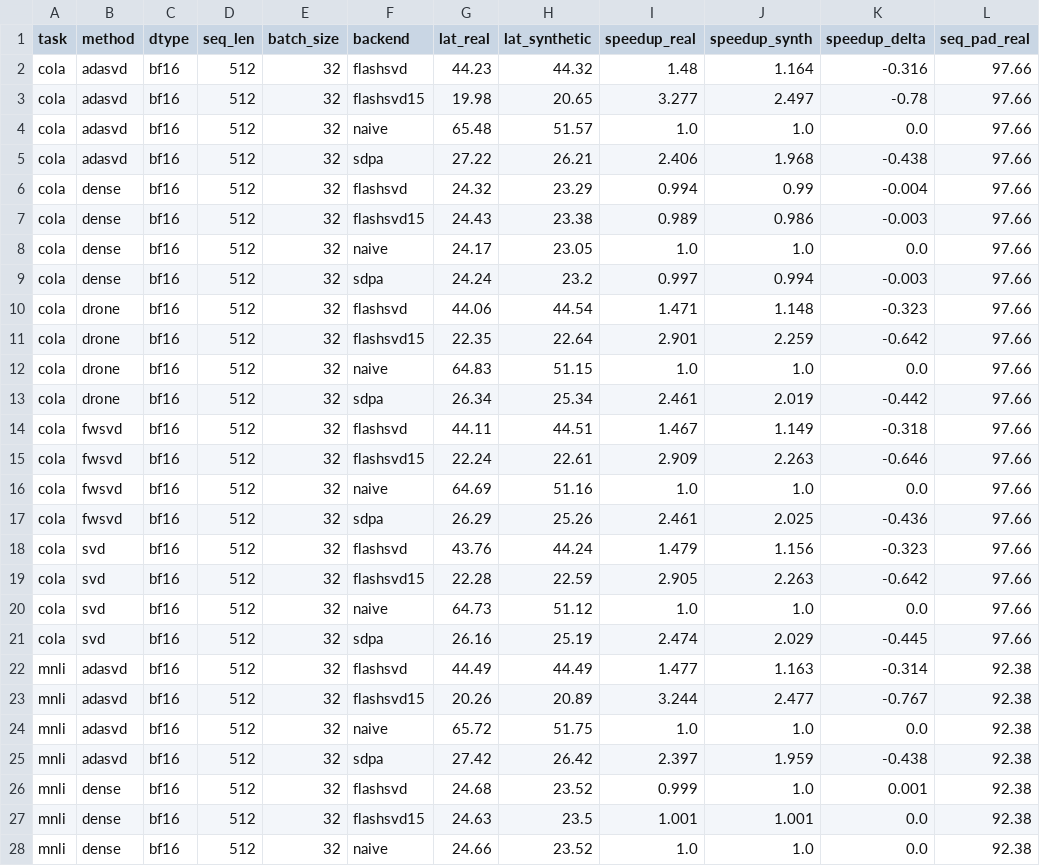
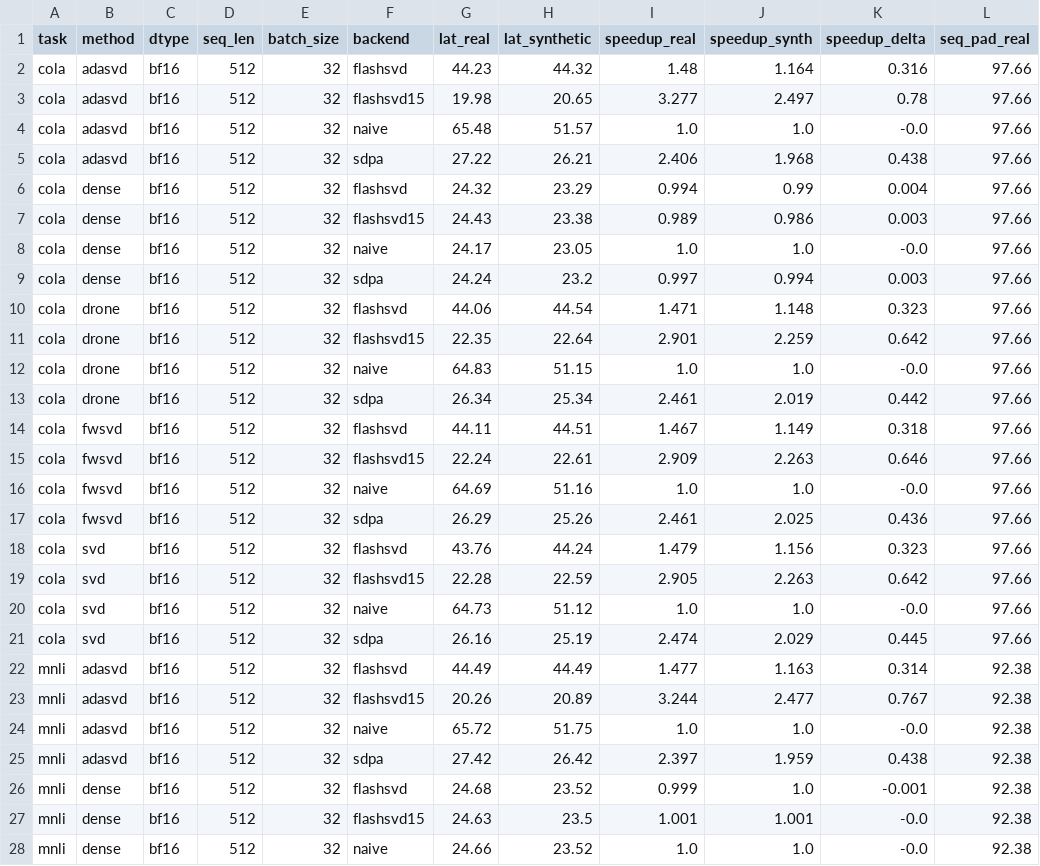
Before and after one commit to Zishan-Shao/lowrankarena, a CSV file: experiments/results/expE2_padding.csv, drawn as a sheet; only a part is shown; the diff covers the shown part only.

```diff
--- a/experiments/results/expE2_padding.csv
+++ b/experiments/results/expE2_padding.csv
@@ -1,28 +1,28 @@
 task,method,dtype,seq_len,batch_size,backend,lat_real,lat_synthetic,speedup_real,speedup_synth,speedup_delta,seq_pad_real
-cola,adasvd,bf16,512,32,flashsvd,44.23,44.32,1.48,1.164,-0.316,97.66
-cola,adasvd,bf16,512,32,flashsvd15,19.98,20.65,3.277,2.497,-0.78,97.66
-cola,adasvd,bf16,512,32,naive,65.48,51.57,1.0,1.0,0.0,97.66
-cola,adasvd,bf16,512,32,sdpa,27.22,26.21,2.406,1.968,-0.438,97.66
-cola,dense,bf16,512,32,flashsvd,24.32,23.29,0.994,0.99,-0.004,97.66
-cola,dense,bf16,512,32,flashsvd15,24.43,23.38,0.989,0.986,-0.003,97.66
-cola,dense,bf16,512,32,naive,24.17,23.05,1.0,1.0,0.0,97.66
-cola,dense,bf16,512,32,sdpa,24.24,23.2,0.997,0.994,-0.003,97.66
-cola,drone,bf16,512,32,flashsvd,44.06,44.54,1.471,1.148,-0.323,97.66
-cola,drone,bf16,512,32,flashsvd15,22.35,22.64,2.901,2.259,-0.642,97.66
-cola,drone,bf16,512,32,naive,64.83,51.15,1.0,1.0,0.0,97.66
-cola,drone,bf16,512,32,sdpa,26.34,25.34,2.461,2.019,-0.442,97.66
-cola,fwsvd,bf16,512,32,flashsvd,44.11,44.51,1.467,1.149,-0.318,97.66
-cola,fwsvd,bf16,512,32,flashsvd15,22.24,22.61,2.909,2.263,-0.646,97.66
-cola,fwsvd,bf16,512,32,naive,64.69,51.16,1.0,1.0,0.0,97.66
-cola,fwsvd,bf16,512,32,sdpa,26.29,25.26,2.461,2.025,-0.436,97.66
-cola,svd,bf16,512,32,flashsvd,43.76,44.24,1.479,1.156,-0.323,97.66
-cola,svd,bf16,512,32,flashsvd15,22.28,22.59,2.905,2.263,-0.642,97.66
-cola,svd,bf16,512,32,naive,64.73,51.12,1.0,1.0,0.0,97.66
-cola,svd,bf16,512,32,sdpa,26.16,25.19,2.474,2.029,-0.445,97.66
-mnli,adasvd,bf16,512,32,flashsvd,44.49,44.49,1.477,1.163,-0.314,92.38
-mnli,adasvd,bf16,512,32,flashsvd15,20.26,20.89,3.244,2.477,-0.767,92.38
-mnli,adasvd,bf16,512,32,naive,65.72,51.75,1.0,1.0,0.0,92.38
-mnli,adasvd,bf16,512,32,sdpa,27.42,26.42,2.397,1.959,-0.438,92.38
-mnli,dense,bf16,512,32,flashsvd,24.68,23.52,0.999,1.0,0.001,92.38
-mnli,dense,bf16,512,32,flashsvd15,24.63,23.5,1.001,1.001,0.0,92.38
-mnli,dense,bf16,512,32,naive,24.66,23.52,1.0,1.0,0.0,92.38
+cola,adasvd,bf16,512,32,flashsvd,44.23,44.32,1.48,1.164,0.316,97.66
+cola,adasvd,bf16,512,32,flashsvd15,19.98,20.65,3.277,2.497,0.78,97.66
+cola,adasvd,bf16,512,32,naive,65.48,51.57,1.0,1.0,-0.0,97.66
+cola,adasvd,bf16,512,32,sdpa,27.22,26.21,2.406,1.968,0.438,97.66
+cola,dense,bf16,512,32,flashsvd,24.32,23.29,0.994,0.99,0.004,97.66
+cola,dense,bf16,512,32,flashsvd15,24.43,23.38,0.989,0.986,0.003,97.66
+cola,dense,bf16,512,32,naive,24.17,23.05,1.0,1.0,-0.0,97.66
+cola,dense,bf16,512,32,sdpa,24.24,23.2,0.997,0.994,0.003,97.66
+cola,drone,bf16,512,32,flashsvd,44.06,44.54,1.471,1.148,0.323,97.66
+cola,drone,bf16,512,32,flashsvd15,22.35,22.64,2.901,2.259,0.642,97.66
+cola,drone,bf16,512,32,naive,64.83,51.15,1.0,1.0,-0.0,97.66
+cola,drone,bf16,512,32,sdpa,26.34,25.34,2.461,2.019,0.442,97.66
+cola,fwsvd,bf16,512,32,flashsvd,44.11,44.51,1.467,1.149,0.318,97.66
+cola,fwsvd,bf16,512,32,flashsvd15,22.24,22.61,2.909,2.263,0.646,97.66
+cola,fwsvd,bf16,512,32,naive,64.69,51.16,1.0,1.0,-0.0,97.66
+cola,fwsvd,bf16,512,32,sdpa,26.29,25.26,2.461,2.025,0.436,97.66
+cola,svd,bf16,512,32,flashsvd,43.76,44.24,1.479,1.156,0.323,97.66
+cola,svd,bf16,512,32,flashsvd15,22.28,22.59,2.905,2.263,0.642,97.66
+cola,svd,bf16,512,32,naive,64.73,51.12,1.0,1.0,-0.0,97.66
+cola,svd,bf16,512,32,sdpa,26.16,25.19,2.474,2.029,0.445,97.66
+mnli,adasvd,bf16,512,32,flashsvd,44.49,44.49,1.477,1.163,0.314,92.38
+mnli,adasvd,bf16,512,32,flashsvd15,20.26,20.89,3.244,2.477,0.767,92.38
+mnli,adasvd,bf16,512,32,naive,65.72,51.75,1.0,1.0,-0.0,92.38
+mnli,adasvd,bf16,512,32,sdpa,27.42,26.42,2.397,1.959,0.438,92.38
+mnli,dense,bf16,512,32,flashsvd,24.68,23.52,0.999,1.0,-0.001,92.38
+mnli,dense,bf16,512,32,flashsvd15,24.63,23.5,1.001,1.001,-0.0,92.38
+mnli,dense,bf16,512,32,naive,24.66,23.52,1.0,1.0,-0.0,92.38
```
Also changed, not shown: 133 edited cells elsewhere in this file, experiments/results/expD_mnli_bf16_s512_b32.csv, 13 other files.
